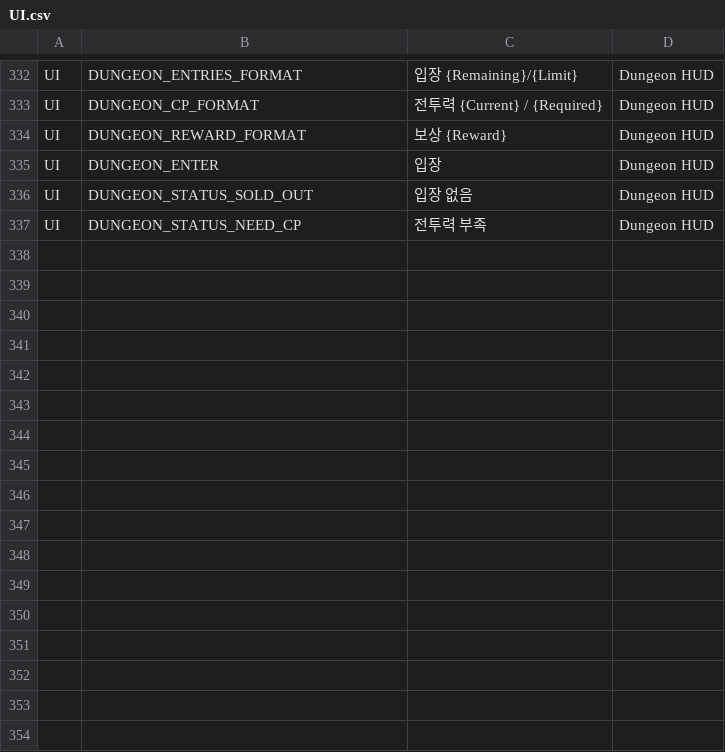
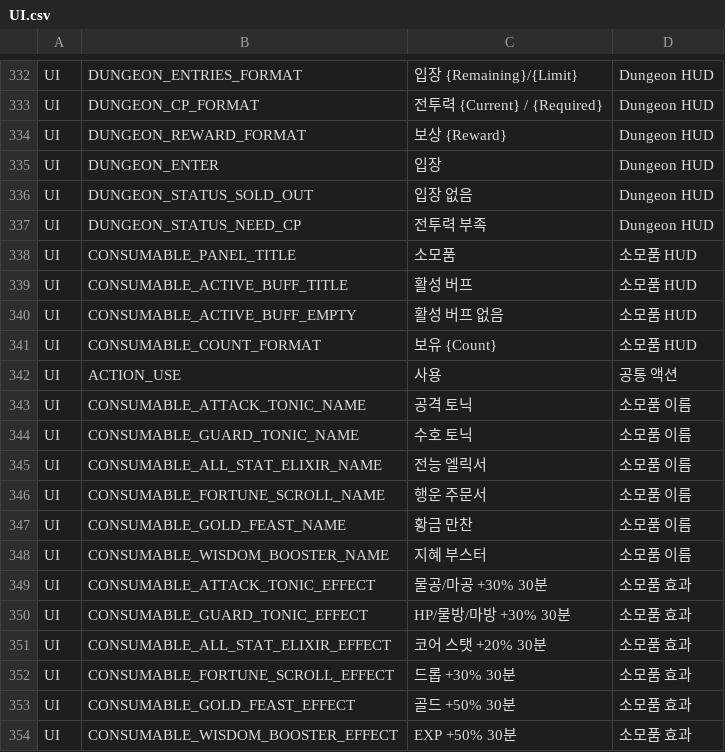
Before and after one commit to ewoo14/idle-project, a CSV file: client/Content/Localization/Game/ko/UI.csv, drawn as a sheet; only a part is shown, gaps mark what is left out; the diff names each change by its address in the sheet, - before the commit and + after, or states it on an @@ line.

```diff
--- a/client/Content/Localization/Game/ko/UI.csv
+++ b/client/Content/Localization/Game/ko/UI.csv
+row 338: UI | CONSUMABLE_PANEL_TITLE | 소모품 | 소모품 HUD
+row 339: UI | CONSUMABLE_ACTIVE_BUFF_TITLE | 활성 버프 | 소모품 HUD
+row 340: UI | CONSUMABLE_ACTIVE_BUFF_EMPTY | 활성 버프 없음 | 소모품 HUD
+row 341: UI | CONSUMABLE_COUNT_FORMAT | 보유 {Count} | 소모품 HUD
+row 342: UI | ACTION_USE | 사용 | 공통 액션
+row 343: UI | CONSUMABLE_ATTACK_TONIC_NAME | 공격 토닉 | 소모품 이름
+row 344: UI | CONSUMABLE_GUARD_TONIC_NAME | 수호 토닉 | 소모품 이름
+row 345: UI | CONSUMABLE_ALL_STAT_ELIXIR_NAME | 전능 엘릭서 | 소모품 이름
+row 346: UI | CONSUMABLE_FORTUNE_SCROLL_NAME | 행운 주문서 | 소모품 이름
+row 347: UI | CONSUMABLE_GOLD_FEAST_NAME | 황금 만찬 | 소모품 이름
+row 348: UI | CONSUMABLE_WISDOM_BOOSTER_NAME | 지혜 부스터 | 소모품 이름
+row 349: UI | CONSUMABLE_ATTACK_TONIC_EFFECT | 물공/마공 +30% 30분 | 소모품 효과
+row 350: UI | CONSUMABLE_GUARD_TONIC_EFFECT | HP/물방/마방 +30% 30분 | 소모품 효과
+row 351: UI | CONSUMABLE_ALL_STAT_ELIXIR_EFFECT | 코어 스탯 +20% 30분 | 소모품 효과
+row 352: UI | CONSUMABLE_FORTUNE_SCROLL_EFFECT | 드롭 +30% 30분 | 소모품 효과
+row 353: UI | CONSUMABLE_GOLD_FEAST_EFFECT | 골드 +50% 30분 | 소모품 효과
+row 354: UI | CONSUMABLE_WISDOM_BOOSTER_EFFECT | EXP +50% 30분 | 소모품 효과
```
Also changed, not shown: client/Content/Localization/Game/en/UI.csv, 35 other files.
